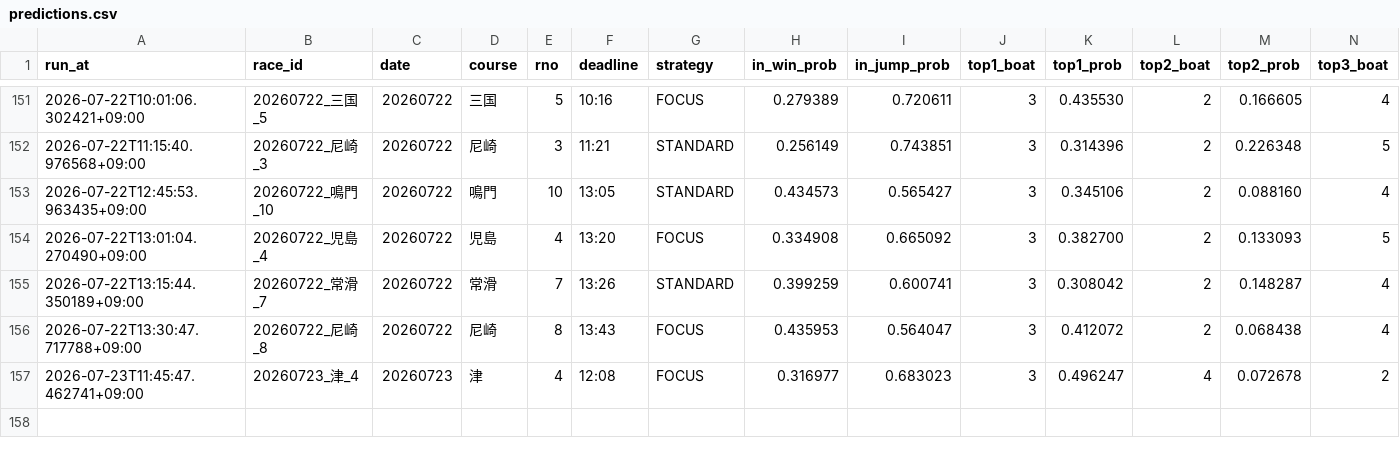
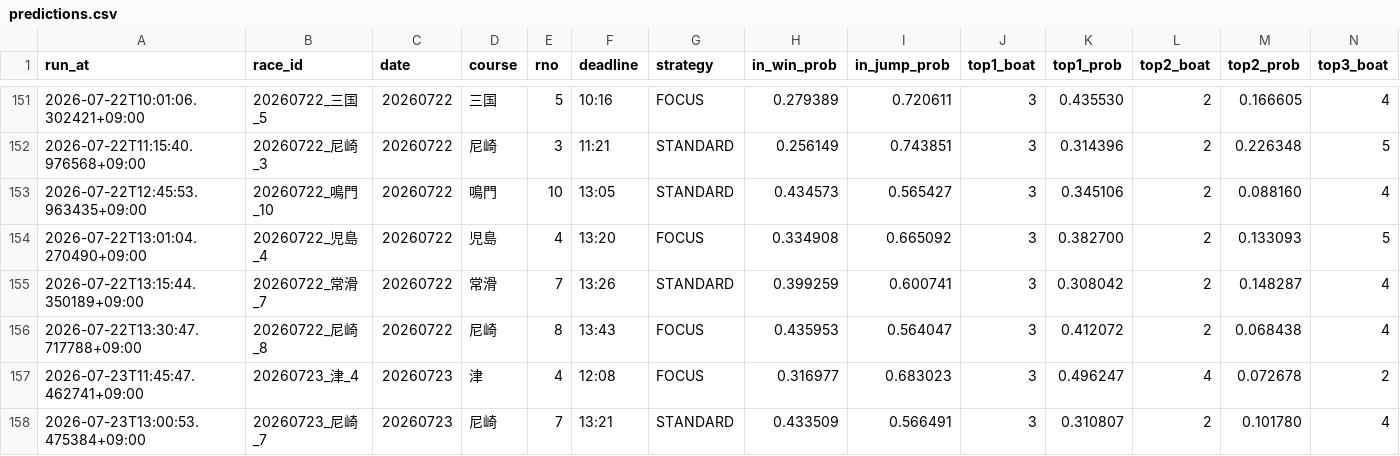
Before and after one commit to kibidanngo3/boatrace_bot, a CSV file: predictions.csv, drawn as a sheet; only a part is shown, gaps mark what is left out; rows hold the shown columns only; the diff names each change by its address in the sheet, - before the commit and + after, or states it on an @@ line.

```diff
--- a/predictions.csv
+++ b/predictions.csv
+row 158: 2026-07-23T13:00:53.475384+09:00 | 20260723_尼崎_7 | 20260723 | 尼崎 | 7 | 13:21 | STANDARD | 0.433509 | 0.566491 | 3 | 0.310807 | 2 | 0.101780 | 4
```
Also changed, not shown: 2 other files.
